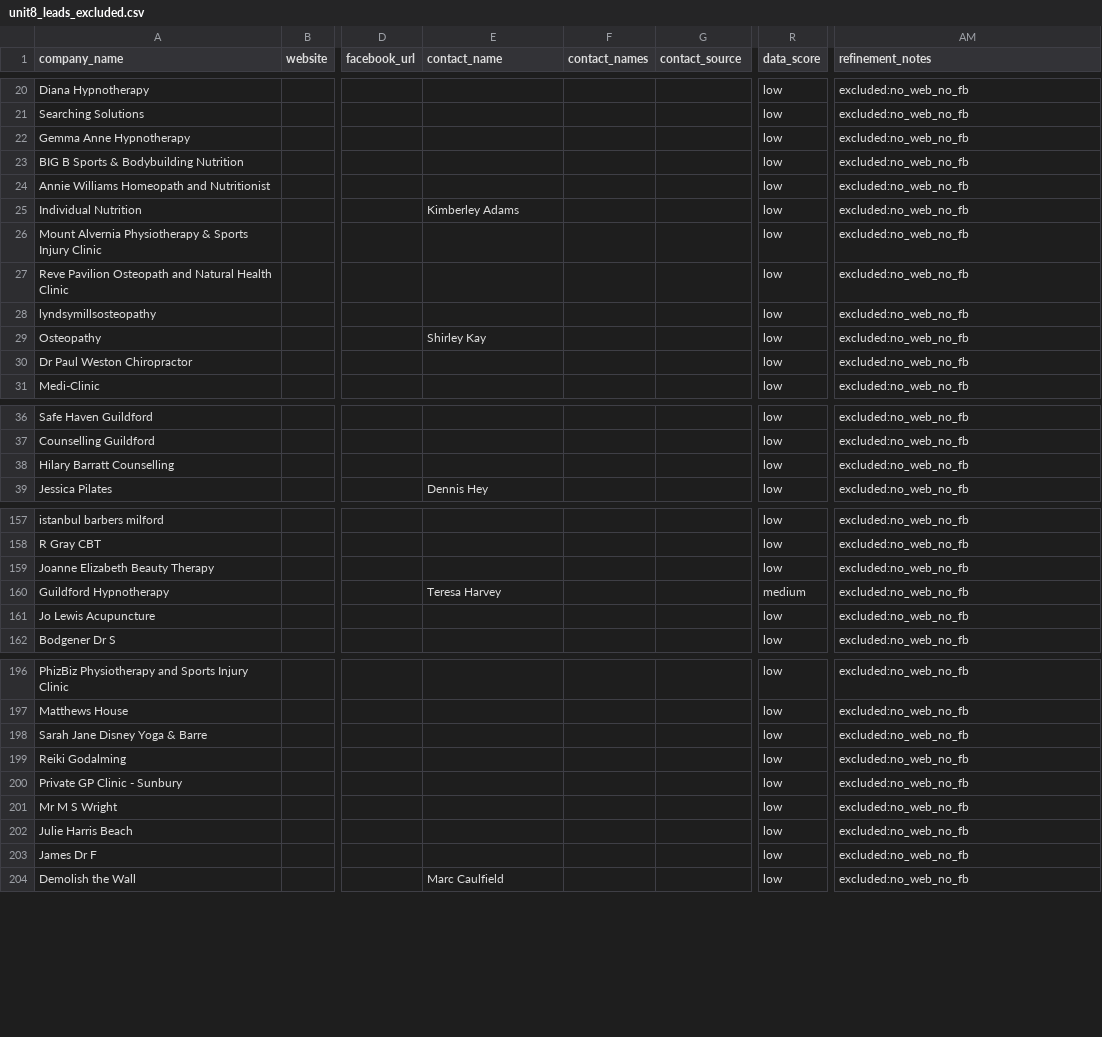
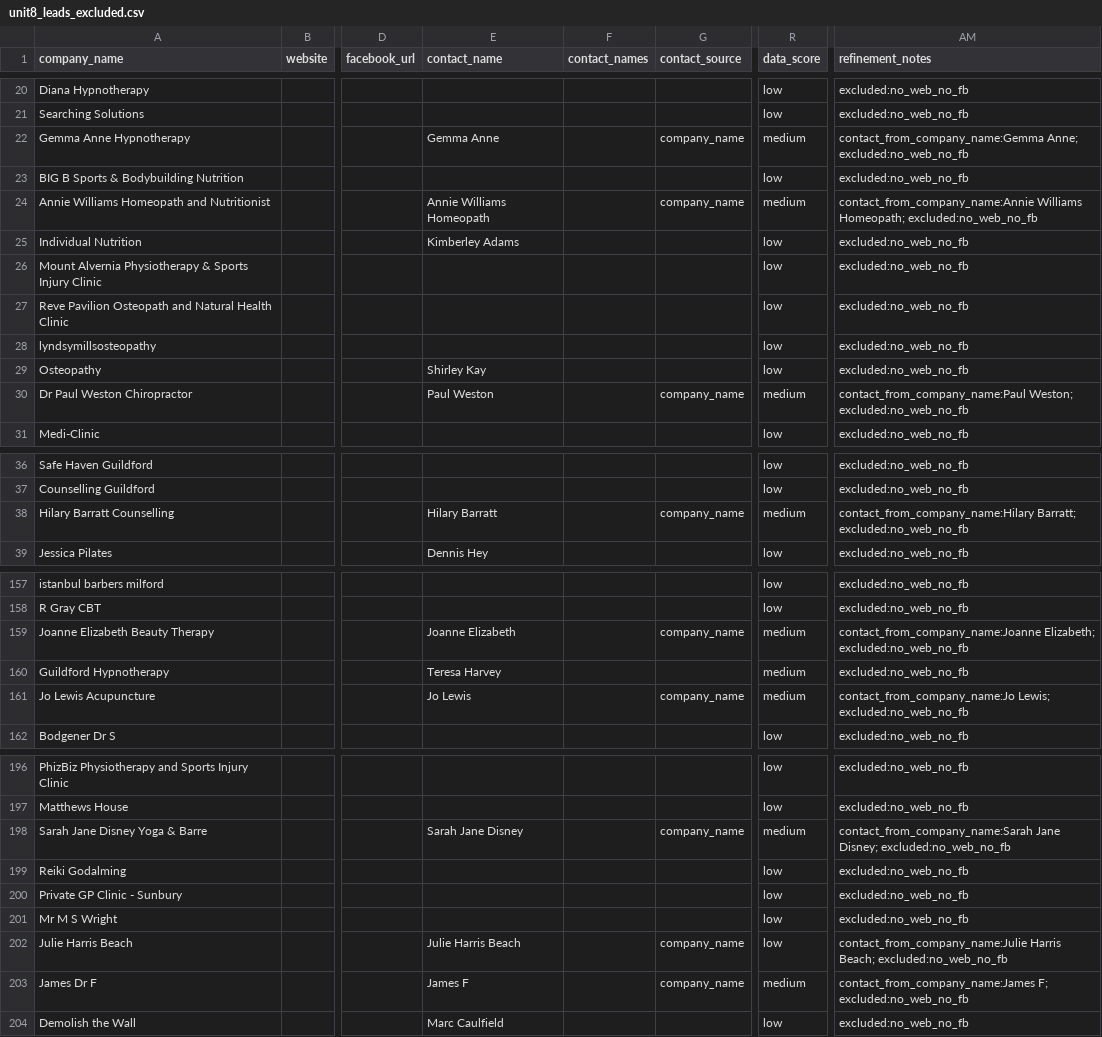
Before and after one commit to propertyfunder/Office-Lead-Scraper, a CSV file: unit8_leads_excluded.csv, drawn as a sheet; only a part is shown, gaps mark what is left out; the diff covers the shown part only; the diff names each change by its address in the sheet, - before the commit and + after, or states it on an @@ line.

```diff
--- a/unit8_leads_excluded.csv
+++ b/unit8_leads_excluded.csv
-E22 (contact_name): (empty)
+E22 (contact_name): Gemma Anne
-G22 (contact_source): (empty)
+G22 (contact_source): company_name
-R22 (data_score): low
+R22 (data_score): medium
-AM22 (refinement_notes): excluded:no_web_no_fb
+AM22 (refinement_notes): contact_from_company_name:Gemma Anne; excluded:no_web_no_fb
-E24 (contact_name): (empty)
+E24 (contact_name): Annie Williams Homeopath
-G24 (contact_source): (empty)
+G24 (contact_source): company_name
-R24 (data_score): low
+R24 (data_score): medium
-AM24 (refinement_notes): excluded:no_web_no_fb
+AM24 (refinement_notes): contact_from_company_name:Annie Williams Homeopath; excluded:no_web_no_fb
-E30 (contact_name): (empty)
+E30 (contact_name): Paul Weston
-G30 (contact_source): (empty)
+G30 (contact_source): company_name
-R30 (data_score): low
+R30 (data_score): medium
-AM30 (refinement_notes): excluded:no_web_no_fb
+AM30 (refinement_notes): contact_from_company_name:Paul Weston; excluded:no_web_no_fb
-E38 (contact_name): (empty)
+E38 (contact_name): Hilary Barratt
-G38 (contact_source): (empty)
+G38 (contact_source): company_name
-R38 (data_score): low
+R38 (data_score): medium
-AM38 (refinement_notes): excluded:no_web_no_fb
+AM38 (refinement_notes): contact_from_company_name:Hilary Barratt; excluded:no_web_no_fb
-E159 (contact_name): (empty)
+E159 (contact_name): Joanne Elizabeth
-G159 (contact_source): (empty)
+G159 (contact_source): company_name
-R159 (data_score): low
+R159 (data_score): medium
-AM159 (refinement_notes): excluded:no_web_no_fb
+AM159 (refinement_notes): contact_from_company_name:Joanne Elizabeth; excluded:no_web_no_fb
-E161 (contact_name): (empty)
+E161 (contact_name): Jo Lewis
-G161 (contact_source): (empty)
+G161 (contact_source): company_name
-R161 (data_score): low
+R161 (data_score): medium
-AM161 (refinement_notes): excluded:no_web_no_fb
+AM161 (refinement_notes): contact_from_company_name:Jo Lewis; excluded:no_web_no_fb
-E198 (contact_name): (empty)
+E198 (contact_name): Sarah Jane Disney
-G198 (contact_source): (empty)
+G198 (contact_source): company_name
-R198 (data_score): low
+R198 (data_score): medium
-AM198 (refinement_notes): excluded:no_web_no_fb
+AM198 (refinement_notes): contact_from_company_name:Sarah Jane Disney; excluded:no_web_no_fb
-E202 (contact_name): (empty)
+E202 (contact_name): Julie Harris Beach
-G202:G203 (contact_source): (empty)
+G202:G203 (contact_source): company_name
-AM202 (refinement_notes): excluded:no_web_no_fb
+AM202 (refinement_notes): contact_from_company_name:Julie Harris Beach; excluded:no_web_no_fb
-E203 (contact_name): (empty)
+E203 (contact_name): James F
-R203 (data_score): low
+R203 (data_score): medium
-AM203 (refinement_notes): excluded:no_web_no_fb
+AM203 (refinement_notes): contact_from_company_name:James F; excluded:no_web_no_fb
```
Also changed, not shown: 69 edited cells elsewhere in this file, 3 other files.
